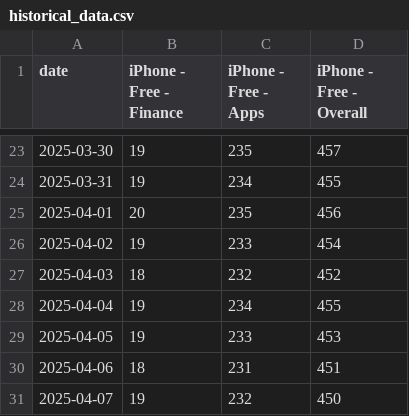
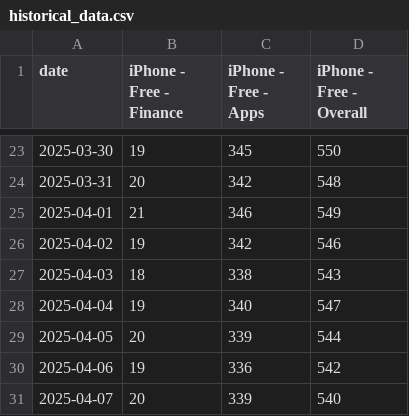
Before and after one commit to Pablo-ux-cyber/CryptoRank_Bot, a CSV file: historical_data.csv, drawn as a sheet; only a part is shown, gaps mark what is left out; the diff covers the shown part only.

```diff
--- a/historical_data.csv
+++ b/historical_data.csv
@@ -23,9 +23,9 @@ date,iPhone - Free - Finance,iPhone - Free - Apps,iPhone - Free - Overall
-2025-03-30,19,235,457
-2025-03-31,19,234,455
-2025-04-01,20,235,456
-2025-04-02,19,233,454
-2025-04-03,18,232,452
-2025-04-04,19,234,455
-2025-04-05,19,233,453
-2025-04-06,18,231,451
-2025-04-07,19,232,450
+2025-03-30,19,345,550
+2025-03-31,20,342,548
+2025-04-01,21,346,549
+2025-04-02,19,342,546
+2025-04-03,18,338,543
+2025-04-04,19,340,547
+2025-04-05,20,339,544
+2025-04-06,19,336,542
+2025-04-07,20,339,540
```
Also changed, not shown: 63 edited cells elsewhere in this file, 2 other files.
